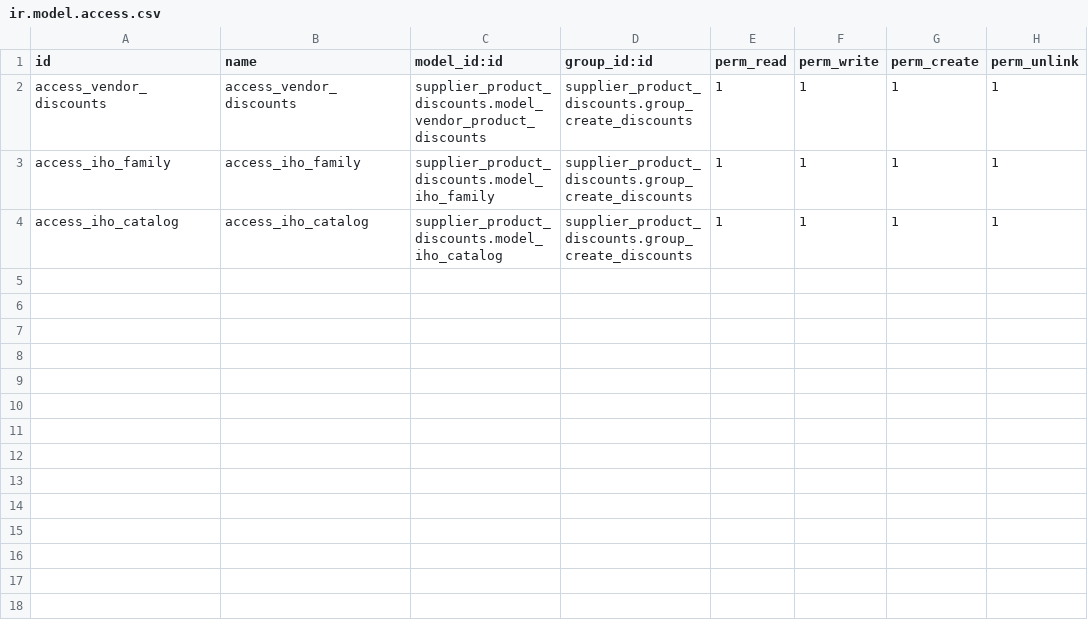
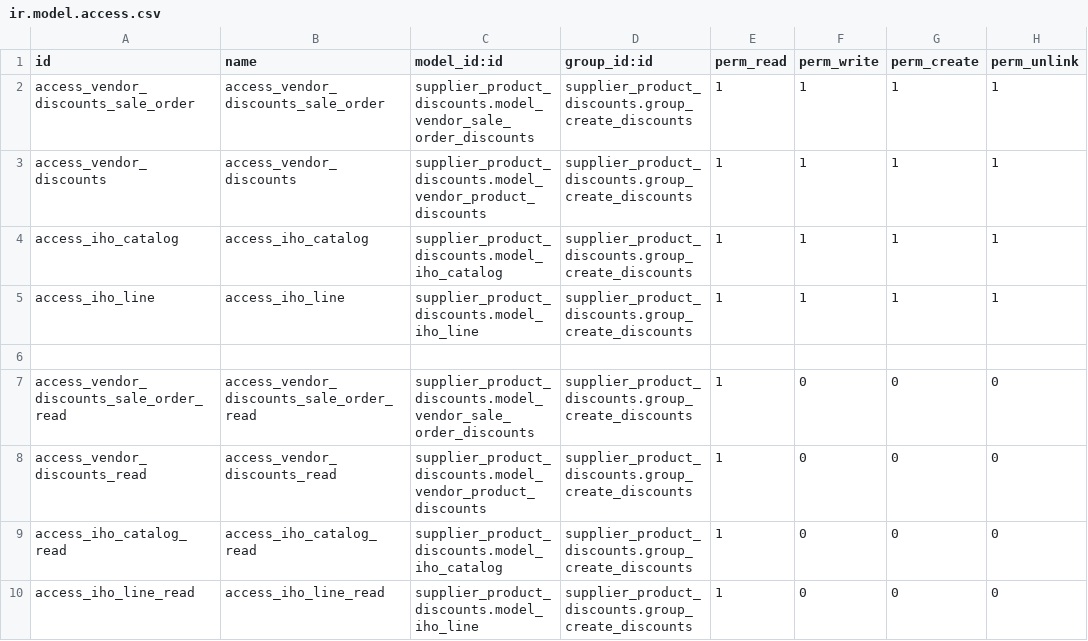
Before and after one commit to EduardoJarsa/mirroring-repository-test, a CSV file: supplier_product_discounts/security/ir.model.access.csv, drawn as a sheet; removed rows and columns are numbered as before the commit, all else as after; the diff names each change by its address in the sheet, - before the commit and + after, or states it on an @@ line.

```diff
--- a/supplier_product_discounts/security/ir.model.access.csv
+++ b/supplier_product_discounts/security/ir.model.access.csv
+row 2: access_vendor_discounts_sale_order | access_vendor_discounts_sale_order | supplier_product_discounts.model_vendor_sale_order_discounts | supplier_product_discounts.group_create_discounts | 1 | 1 | 1 | 1
-row 3: access_iho_family | access_iho_family | supplier_product_discounts.model_iho_family | supplier_product_discounts.group_create_discounts | 1 | 1 | 1 | 1
+row 5: access_iho_line | access_iho_line | supplier_product_discounts.model_iho_line | supplier_product_discounts.group_create_discounts | 1 | 1 | 1 | 1
+row 6: (empty)
+row 7: access_vendor_discounts_sale_order_read | access_vendor_discounts_sale_order_read | supplier_product_discounts.model_vendor_sale_order_discounts | supplier_product_discounts.group_create_discounts | 1 | 0 | 0 | 0
+row 8: access_vendor_discounts_read | access_vendor_discounts_read | supplier_product_discounts.model_vendor_product_discounts | supplier_product_discounts.group_create_discounts | 1 | 0 | 0 | 0
+row 9: access_iho_catalog_read | access_iho_catalog_read | supplier_product_discounts.model_iho_catalog | supplier_product_discounts.group_create_discounts | 1 | 0 | 0 | 0
+row 10: access_iho_line_read | access_iho_line_read | supplier_product_discounts.model_iho_line | supplier_product_discounts.group_create_discounts | 1 | 0 | 0 | 0
```
Also changed, not shown: 12 other files.
